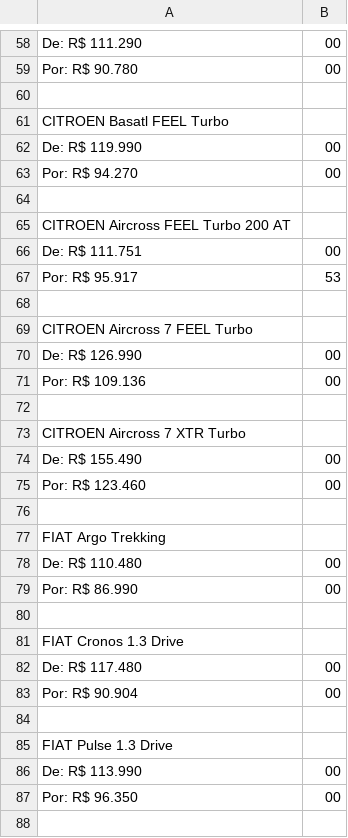
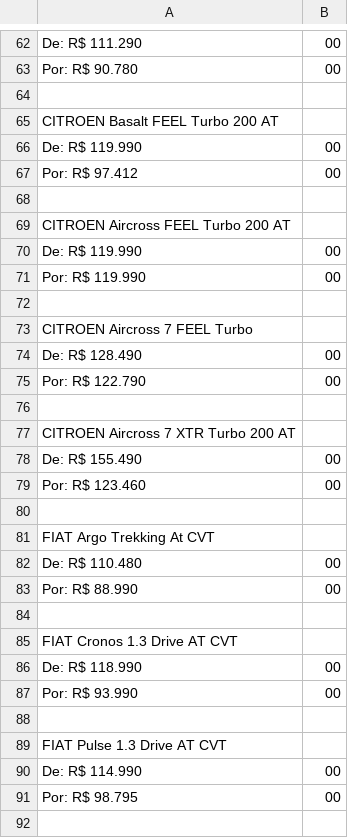
Before and after one commit to AnaFlavia-corretora/pcd, a CSV file: marca-data/precos_pcd_formatado.csv, drawn as a sheet; only a part is shown, gaps mark what is left out; the diff covers the shown part only.

```diff
--- a/marca-data/precos_pcd_formatado.csv
+++ b/marca-data/precos_pcd_formatado.csv
@@ -60,15 +64,15 @@ Por: R$ 90.780,00
 
-CITROEN Basatl FEEL Turbo
+CITROEN Basalt FEEL Turbo 200 AT
 De: R$ 119.990,00
-Por: R$ 94.270,00
+Por: R$ 97.412,00
 
 CITROEN Aircross FEEL Turbo 200 AT
-De: R$ 111.751,00
-Por: R$ 95.917,53
+De: R$ 119.990,00
+Por: R$ 119.990,00
 
 CITROEN Aircross 7 FEEL Turbo
-De: R$ 126.990,00
-Por: R$ 109.136,00
+De: R$ 128.490,00
+Por: R$ 122.790,00
 
-CITROEN Aircross 7 XTR Turbo
+CITROEN Aircross 7 XTR Turbo 200 AT
 De: R$ 155.490,00
@@ -76,13 +80,13 @@ Por: R$ 123.460,00
 
-FIAT Argo Trekking
+FIAT Argo Trekking At CVT
 De: R$ 110.480,00
-Por: R$ 86.990,00
+Por: R$ 88.990,00
 
-FIAT Cronos 1.3 Drive
-De: R$ 117.480,00
-Por: R$ 90.904,00
+FIAT Cronos 1.3 Drive AT CVT
+De: R$ 118.990,00
+Por: R$ 93.990,00
 
-FIAT Pulse 1.3 Drive
-De: R$ 113.990,00
-Por: R$ 96.350,00
+FIAT Pulse 1.3 Drive AT CVT
+De: R$ 114.990,00
+Por: R$ 98.795,00
 
```
Also changed, not shown: 50 added rows, 14 removed rows and 73 edited cells elsewhere in this file, 7 other files.
